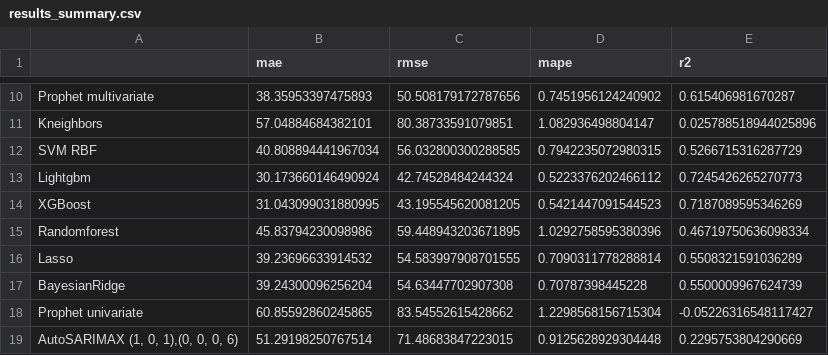
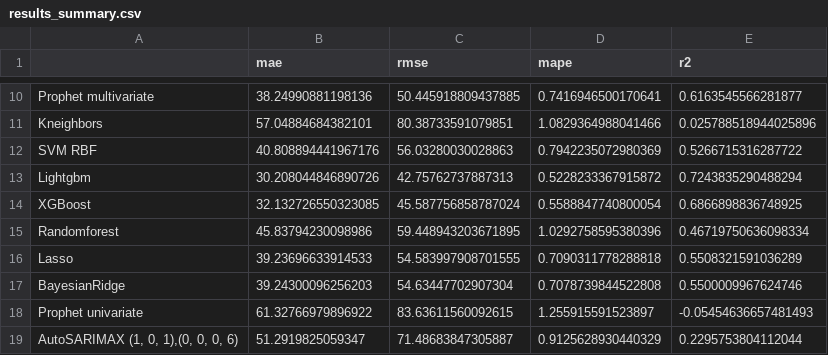
Before and after one commit to jiwidi/time-series-forecasting-with-python, a CSV file: results/results_summary.csv, drawn as a sheet; only a part is shown, gaps mark what is left out; the diff covers the shown part only; the diff names each change by its address in the sheet, - before the commit and + after, or states it on an @@ line.

```diff
--- a/results/results_summary.csv
+++ b/results/results_summary.csv
-B10 (mae): 38.35953397475893
+B10 (mae): 38.24990881198136
-C10 (rmse): 50.508179172787656
+C10 (rmse): 50.445918809437885
-D10 (mape): 0.7451956124240902
+D10 (mape): 0.7416946500170641
-E10 (r2): 0.615406981670287
+E10 (r2): 0.6163545566281877
-D11 (mape): 1.082936498804147
+D11 (mape): 1.0829364988041466
-B12 (mae): 40.808894441967034
+B12 (mae): 40.808894441967176
-C12 (rmse): 56.032800300288585
+C12 (rmse): 56.03280030028863
-D12 (mape): 0.7942235072980315
+D12 (mape): 0.7942235072980369
-E12 (r2): 0.5266715316287729
+E12 (r2): 0.5266715316287722
-B13 (mae): 30.173660146490924
+B13 (mae): 30.208044846890726
-C13 (rmse): 42.74528484244324
+C13 (rmse): 42.75762737887313
-D13 (mape): 0.5223376202466112
+D13 (mape): 0.5228233367915872
-E13 (r2): 0.7245426265270773
+E13 (r2): 0.7243835290488294
-B14 (mae): 31.043099031880995
+B14 (mae): 32.132726550323085
-C14 (rmse): 43.195545620081205
+C14 (rmse): 45.587756858787024
-D14 (mape): 0.5421447091544523
+D14 (mape): 0.5588847740800054
-E14 (r2): 0.7187089595346269
+E14 (r2): 0.6866898836748925
-B16 (mae): 39.23696633914532
+B16 (mae): 39.23696633914533
-D16 (mape): 0.7090311778288814
+D16 (mape): 0.7090311778288818
-B17 (mae): 39.24300096256204
+B17 (mae): 39.24300096256203
-C17 (rmse): 54.63447702907308
+C17 (rmse): 54.63447702907304
-D17 (mape): 0.70787398445228
+D17 (mape): 0.7078739844522808
-E17 (r2): 0.5500009967624739
+E17 (r2): 0.5500009967624746
-B18 (mae): 60.85592860245865
+B18 (mae): 61.32766979896922
-C18 (rmse): 83.54552615428662
+C18 (rmse): 83.63611560092615
-D18 (mape): 1.2298568156715304
+D18 (mape): 1.255915591523897
-E18 (r2): -0.05226316548117427
+E18 (r2): -0.05454636657481493
-B19 (mae): 51.29198250767514
+B19 (mae): 51.2919825059347
-C19 (rmse): 71.48683847223015
+C19 (rmse): 71.48683847305887
-D19 (mape): 0.9125628929304448
+D19 (mape): 0.9125628930440329
-E19 (r2): 0.2295753804290669
+E19 (r2): 0.2295753804112044
```
Also changed, not shown: 1 added row, 1 removed row and 61 edited cells elsewhere in this file, datasets/test.csv, datasets/training.csv, 15 other files.
